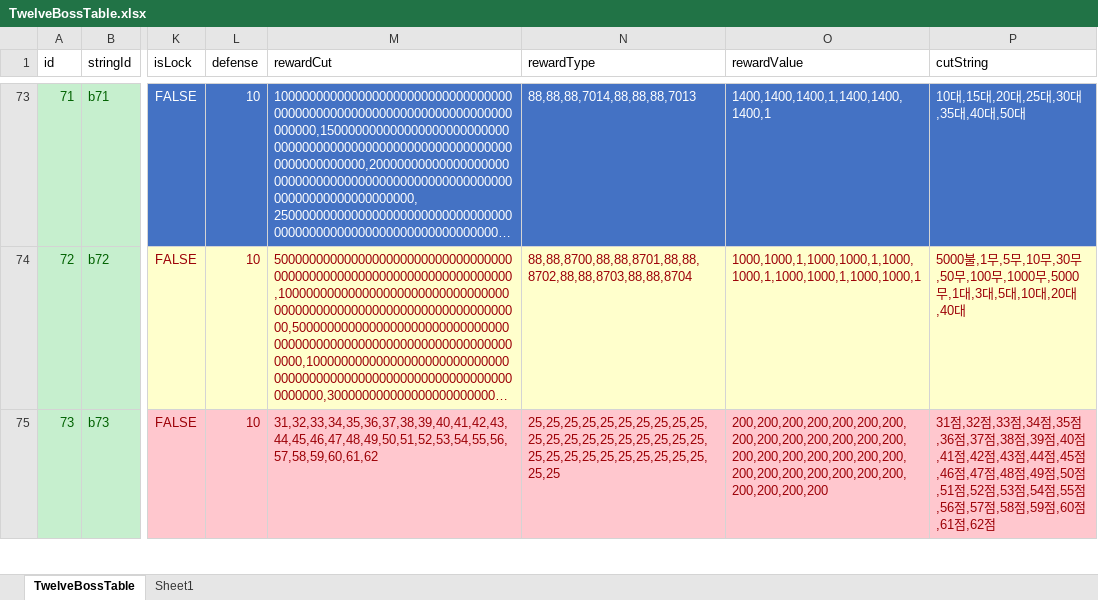
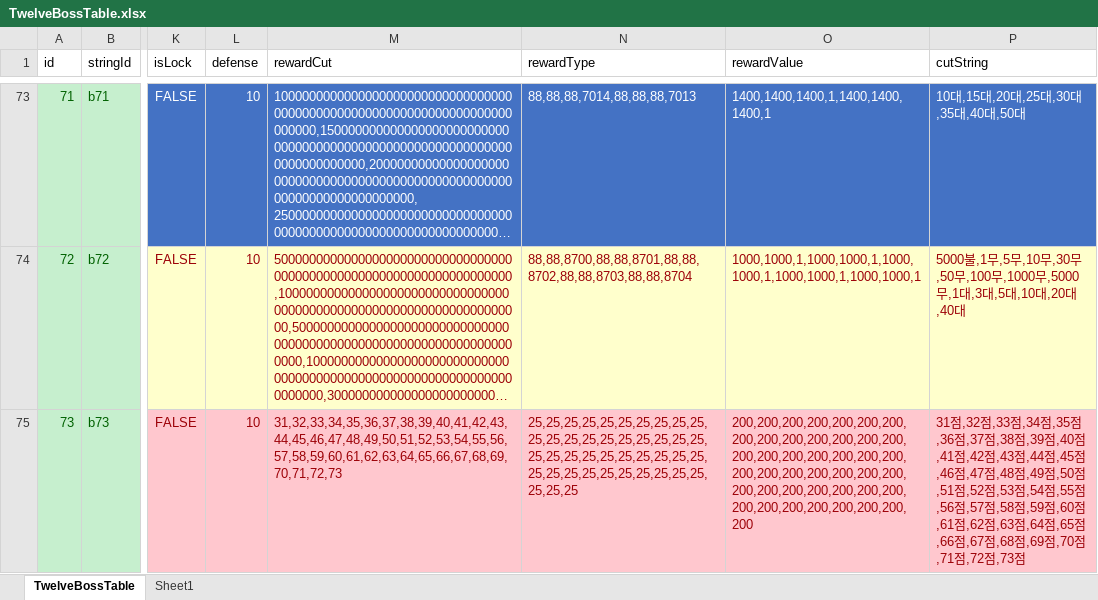
Before and after one commit to luckyzwei/Yosaki, an Excel workbook: Assets/06.Table/TwelveBossTable.xlsx, sheet TwelveBossTable, drawn as a sheet; only a part is shown, gaps mark what is left out; long unchanged cells end in …; values as stored, in another font and other column widths than the file's, no borders; the diff covers the shown part only; the diff names each change by its address in the sheet, - before the commit and + after, or states it on an @@ line.

```diff
--- a/Assets/06.Table/TwelveBossTable.xlsx (sheet TwelveBossTable)
+++ b/Assets/06.Table/TwelveBossTable.xlsx (sheet TwelveBossTable)
-M75 (rewardCut): 31,32,33,34,35,36,37,38,39,40,41,42,43,44,45,46,47,48,49,50,51,52,53,54,55,56,57,58,59,60,61,62
+M75 (rewardCut): 31,32,33,34,35,36,37,38,39,40,41,42,43,44,45,46,47,48,49,50,51,52,53,54,55,56,57,58,59,60,61,62,63,64,65,66,67,68,69,70,71,72,73
-N75 (rewardType): 25,25,25,25,25,25,25,25,25,25,25,25,25,25,25,25,25,25,25,25,25,25,25,25,25,25,25,25,25,25,25,25
+N75 (rewardType): 25,25,25,25,25,25,25,25,25,25,25,25,25,25,25,25,25,25,25,25,25,25,25,25,25,25,25,25,25,25,25,25,25,25,25,25,25,25,25,25,25,25,25
-O75 (rewardValue): 200,200,200,200,200,200,200,200,200,200,200,200,200,200,200,200,200,200,200,200,200,200,200,200,200,200,200,200,200,200,200,200
+O75 (rewardValue): 200,200,200,200,200,200,200,200,200,200,200,200,200,200,200,200,200,200,200,200,200,200,200,200,200,200,200,200,200,200,200,200,200,200,200,200,200,200,200,200,200,200,200
-P75 (cutString): …,61점,62점
+P75 (cutString): …,61점,62점,63점,64점,65점,66점,67점,68점,69점,70점,71점,72점,73점
```
Also changed, not shown: 4 edited cells elsewhere in this sheet, 1 other file.
